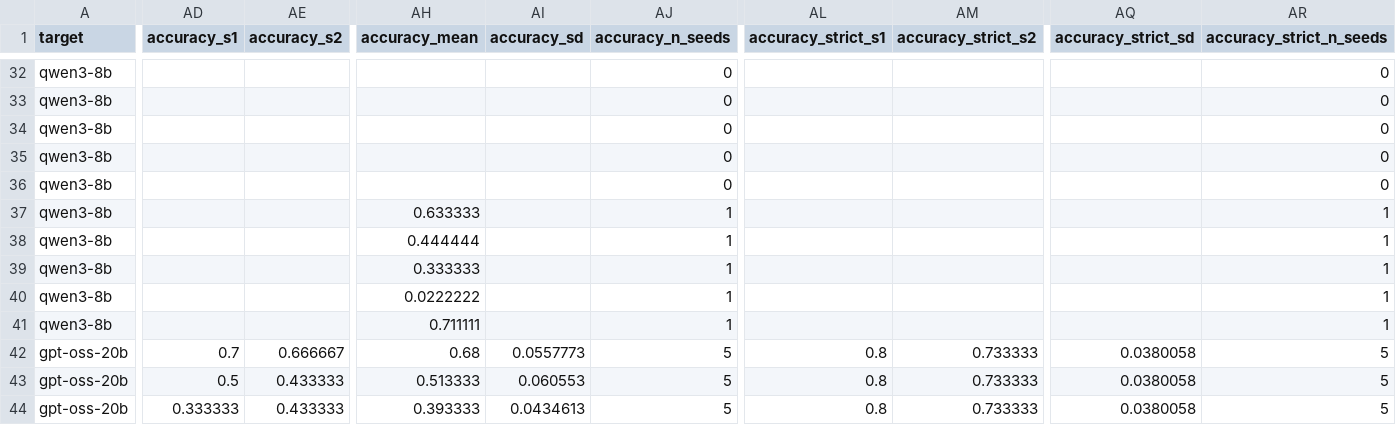
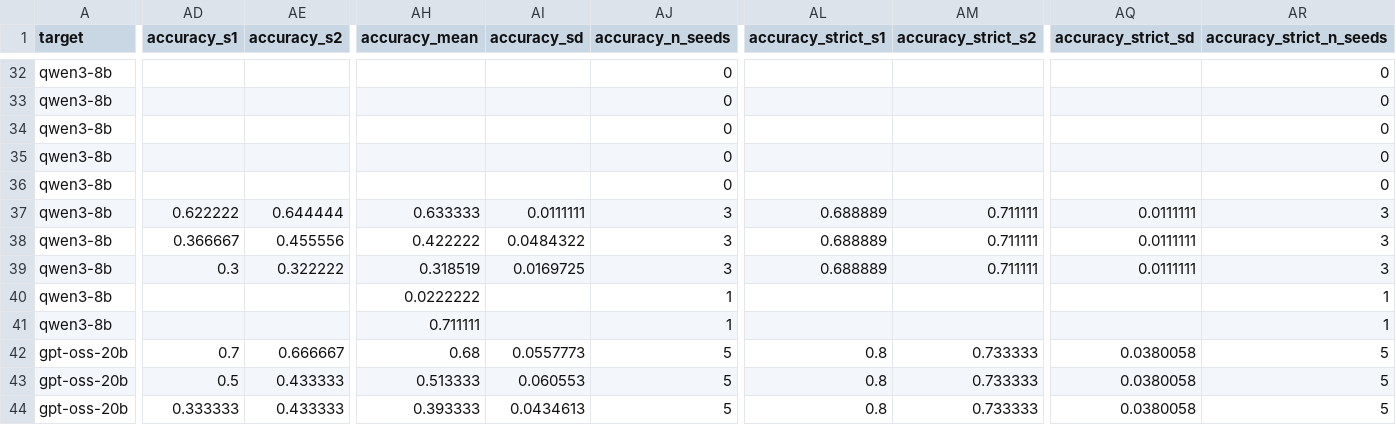
Before and after one commit to billxby/lossy-token-eff, a CSV file: campaign/addendum/seeds/summary.csv, drawn as a sheet; only a part is shown, gaps mark what is left out; the diff covers the shown part only; the diff names each change by its address in the sheet, - before the commit and + after, or states it on an @@ line.

```diff
--- a/campaign/addendum/seeds/summary.csv
+++ b/campaign/addendum/seeds/summary.csv
-AD37 (accuracy_s1): (empty)
+AD37 (accuracy_s1): 0.622222
-AE37 (accuracy_s2): (empty)
+AE37 (accuracy_s2): 0.644444
-AI37 (accuracy_sd): (empty)
+AI37 (accuracy_sd): 0.0111111
-AJ37:AJ39 (accuracy_n_seeds): 1
+AJ37:AJ39 (accuracy_n_seeds): 3
-AL37:AL39 (accuracy_strict_s1): (empty)
+AL37:AL39 (accuracy_strict_s1): 0.688889
-AM37:AM39 (accuracy_strict_s2): (empty)
+AM37:AM39 (accuracy_strict_s2): 0.711111
-AQ37:AQ39 (accuracy_strict_sd): (empty)
+AQ37:AQ39 (accuracy_strict_sd): 0.0111111
-AR37:AR39 (accuracy_strict_n_seeds): 1
+AR37:AR39 (accuracy_strict_n_seeds): 3
-AD38 (accuracy_s1): (empty)
+AD38 (accuracy_s1): 0.366667
-AE38 (accuracy_s2): (empty)
+AE38 (accuracy_s2): 0.455556
-AH38 (accuracy_mean): 0.444444
+AH38 (accuracy_mean): 0.422222
-AI38 (accuracy_sd): (empty)
+AI38 (accuracy_sd): 0.0484322
-AD39 (accuracy_s1): (empty)
+AD39 (accuracy_s1): 0.3
-AE39 (accuracy_s2): (empty)
+AE39 (accuracy_s2): 0.322222
-AH39 (accuracy_mean): 0.333333
+AH39 (accuracy_mean): 0.318519
-AI39 (accuracy_sd): (empty)
+AI39 (accuracy_sd): 0.0169725
```
Also changed, not shown: 23 edited cells elsewhere in this file, campaign/addendum/best_setting.csv, 3 other files.
